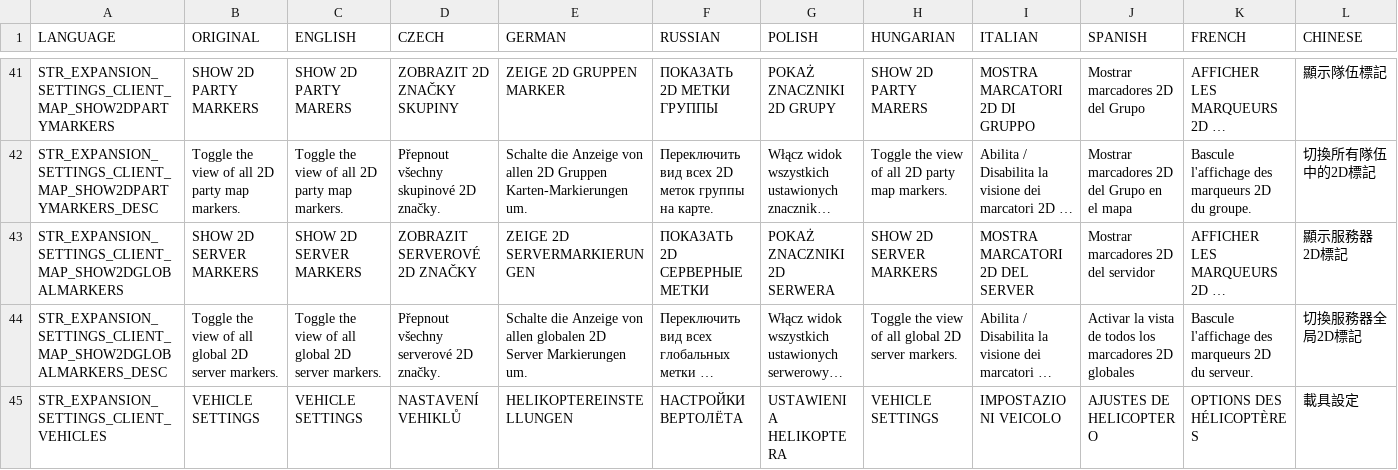
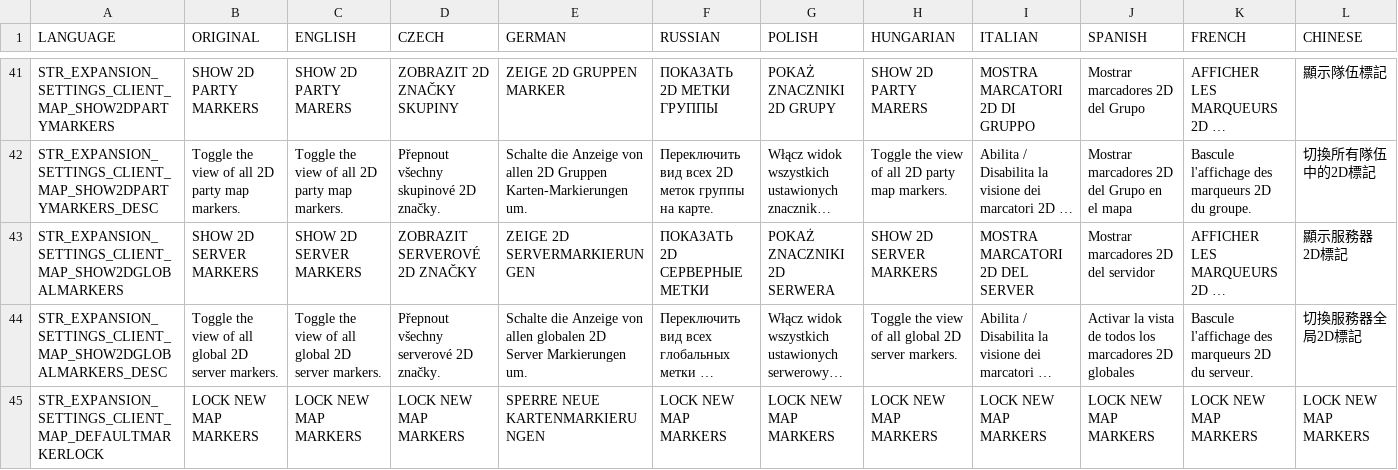
Before and after one commit to salutesh/DayZ-Expansion-Scripts, a CSV file: DayZExpansion/languagecore/Core/stringtable.csv, drawn as a sheet; only a part is shown, gaps mark what is left out; the shorter side is filled out with more unchanged rows; long unchanged cells end in …; rows hold the shown columns only; the diff covers the shown part only; the diff names each change by its address in the sheet, - before the commit and + after, or states it on an @@ line.

```diff
--- a/DayZExpansion/languagecore/Core/stringtable.csv
+++ b/DayZExpansion/languagecore/Core/stringtable.csv
+row 45: STR_EXPANSION_SETTINGS_CLIENT_MAP_DEFAULTMARKERLOCK | LOCK NEW MAP MARKERS | LOCK NEW MAP MARKERS | LOCK NEW MAP MARKERS | SPERRE NEUE KARTENMARKIERUNGEN | LOCK NEW MAP MARKERS | LOCK NEW MAP MARKERS | LOCK NEW MAP MARKERS | LOCK NEW MAP MARKERS | LOCK NEW MAP MARKERS | LOCK NEW MAP MARKERS | LOCK NEW MAP MARKERS
```
Also changed, not shown: 3 added rows elsewhere in this file, 35 other files.
